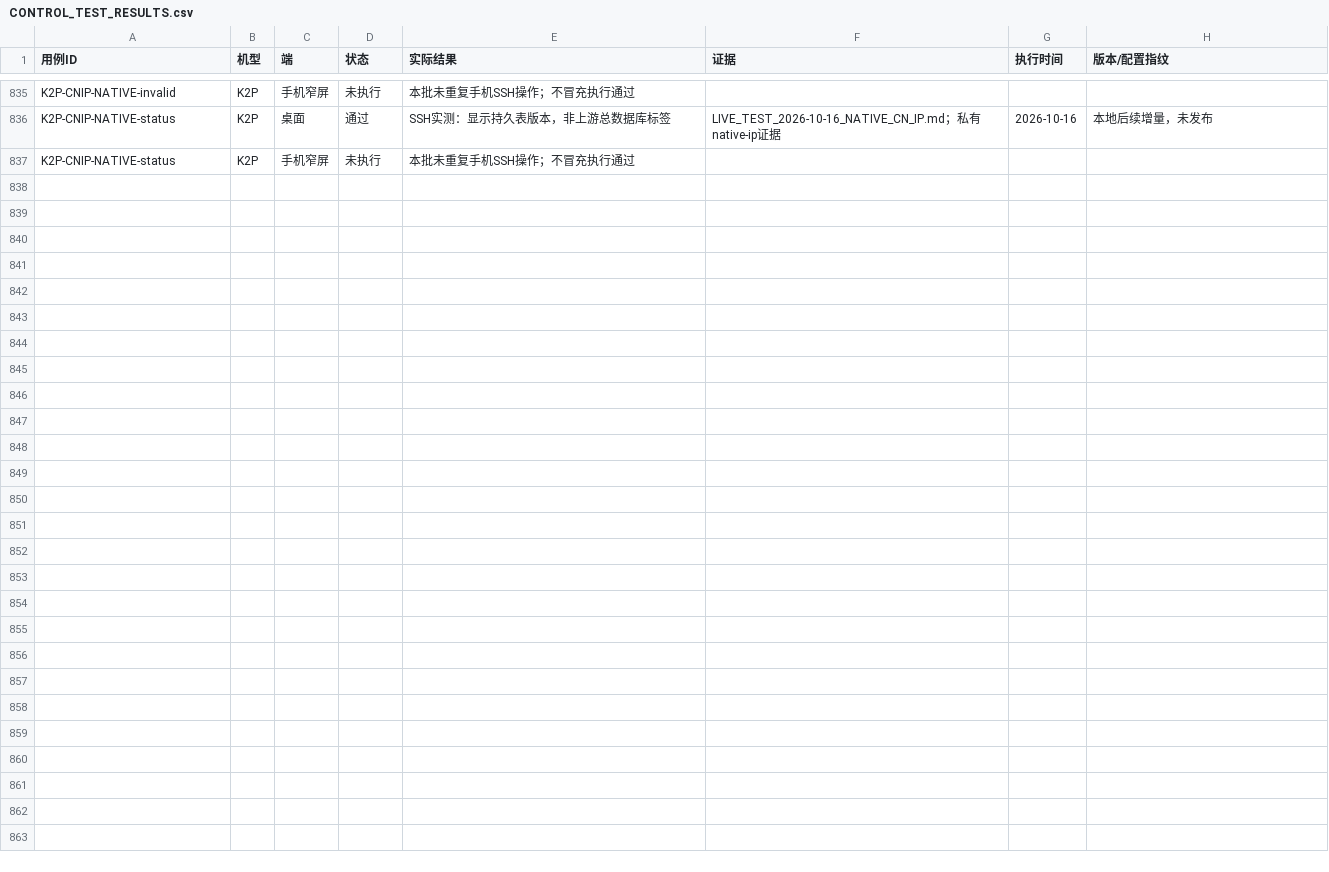
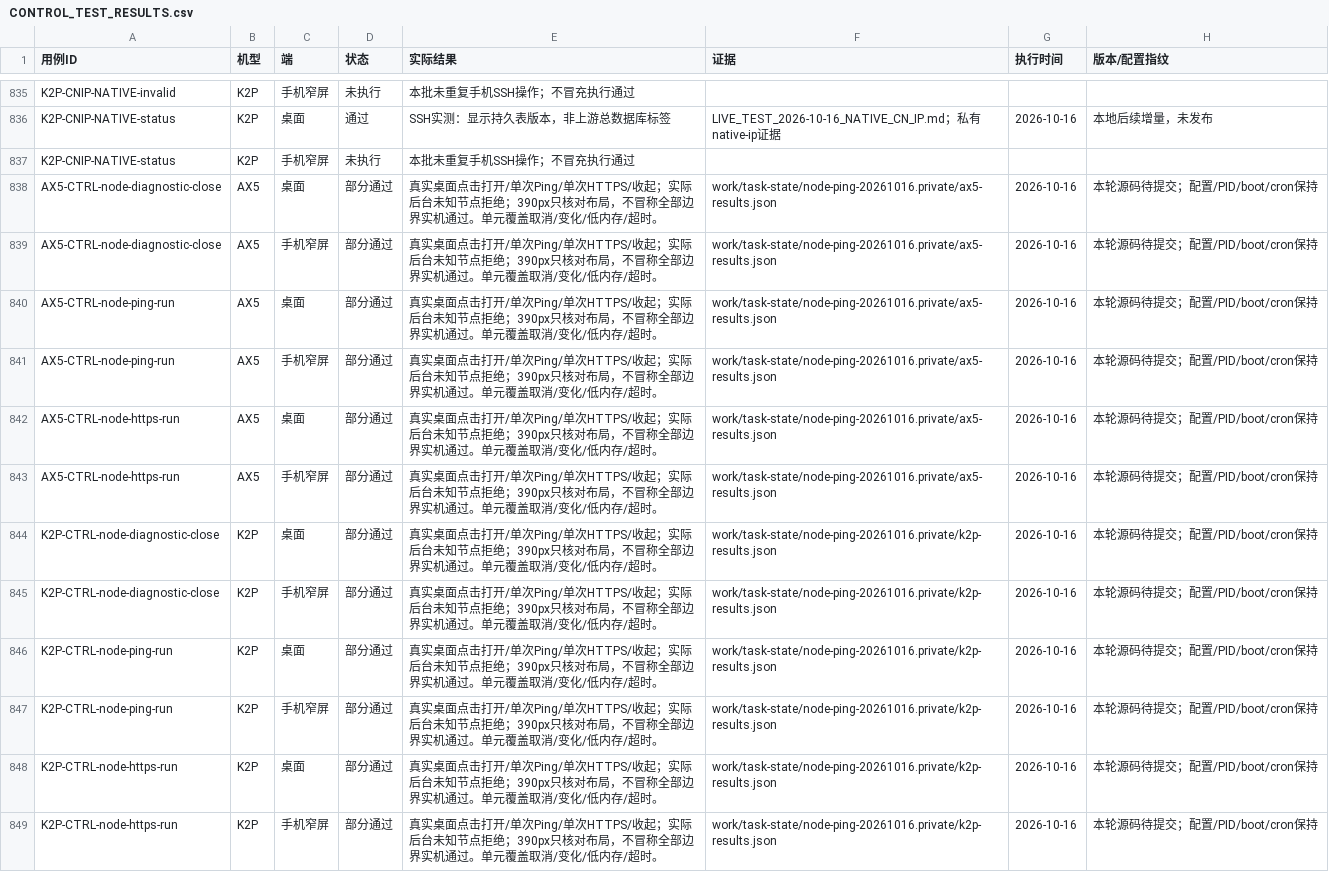
Before and after one commit to wcbspp/ShellCrash-Router-Panel, a CSV file: docs/CONTROL_TEST_RESULTS.csv, drawn as a sheet; only a part is shown, gaps mark what is left out.

Commit message:
Add bounded on-demand node Ping alongside core HTTPS diagnostics

```diff
--- a/docs/CONTROL_TEST_RESULTS.csv
+++ b/docs/CONTROL_TEST_RESULTS.csv
@@ -837 +837,13 @@ K2P-CNIP-NATIVE-status,K2P,桌面,通过,SSH实测：显示持久表版本，非
 K2P-CNIP-NATIVE-status,K2P,手机窄屏,未执行,本批未重复手机SSH操作；不冒充执行通过,,,
+AX5-CTRL-node-diagnostic-close,AX5,桌面,部分通过,真实桌面点击打开/单次Ping/单次HTTPS/收起；实际后台未知节点拒绝；390px只核对布局，不冒称全部边界实机通过。单元覆盖取消/变化/低内存/超时。,work/task-state/node-ping-20261016.private/ax5-results.json,2026-10-16,本轮源码待提交；配置/PID/boot/cron保持
+AX5-CTRL-node-diagnostic-close,AX5,手机窄屏,部分通过,真实桌面点击打开/单次Ping/单次HTTPS/收起；实际后台未知节点拒绝；390px只核对布局，不冒称全部边界实机通过。单元覆盖取消/变化/低内存/超时。,work/task-state/node-ping-20261016.private/ax5-results.json,2026-10-16,本轮源码待提交；配置/PID/boot/cron保持
+AX5-CTRL-node-ping-run,AX5,桌面,部分通过,真实桌面点击打开/单次Ping/单次HTTPS/收起；实际后台未知节点拒绝；390px只核对布局，不冒称全部边界实机通过。单元覆盖取消/变化/低内存/超时。,work/task-state/node-ping-20261016.private/ax5-results.json,2026-10-16,本轮源码待提交；配置/PID/boot/cron保持
+AX5-CTRL-node-ping-run,AX5,手机窄屏,部分通过,真实桌面点击打开/单次Ping/单次HTTPS/收起；实际后台未知节点拒绝；390px只核对布局，不冒称全部边界实机通过。单元覆盖取消/变化/低内存/超时。,work/task-state/node-ping-20261016.private/ax5-results.json,2026-10-16,本轮源码待提交；配置/PID/boot/cron保持
+AX5-CTRL-node-https-run,AX5,桌面,部分通过,真实桌面点击打开/单次Ping/单次HTTPS/收起；实际后台未知节点拒绝；390px只核对布局，不冒称全部边界实机通过。单元覆盖取消/变化/低内存/超时。,work/task-state/node-ping-20261016.private/ax5-results.json,2026-10-16,本轮源码待提交；配置/PID/boot/cron保持
+AX5-CTRL-node-https-run,AX5,手机窄屏,部分通过,真实桌面点击打开/单次Ping/单次HTTPS/收起；实际后台未知节点拒绝；390px只核对布局，不冒称全部边界实机通过。单元覆盖取消/变化/低内存/超时。,work/task-state/node-ping-20261016.private/ax5-results.json,2026-10-16,本轮源码待提交；配置/PID/boot/cron保持
+K2P-CTRL-node-diagnostic-close,K2P,桌面,部分通过,真实桌面点击打开/单次Ping/单次HTTPS/收起；实际后台未知节点拒绝；390px只核对布局，不冒称全部边界实机通过。单元覆盖取消/变化/低内存/超时。,work/task-state/node-ping-20261016.private/k2p-results.json,2026-10-16,本轮源码待提交；配置/PID/boot/cron保持
+K2P-CTRL-node-diagnostic-close,K2P,手机窄屏,部分通过,真实桌面点击打开/单次Ping/单次HTTPS/收起；实际后台未知节点拒绝；390px只核对布局，不冒称全部边界实机通过。单元覆盖取消/变化/低内存/超时。,work/task-state/node-ping-20261016.private/k2p-results.json,2026-10-16,本轮源码待提交；配置/PID/boot/cron保持
+K2P-CTRL-node-ping-run,K2P,桌面,部分通过,真实桌面点击打开/单次Ping/单次HTTPS/收起；实际后台未知节点拒绝；390px只核对布局，不冒称全部边界实机通过。单元覆盖取消/变化/低内存/超时。,work/task-state/node-ping-20261016.private/k2p-results.json,2026-10-16,本轮源码待提交；配置/PID/boot/cron保持
+K2P-CTRL-node-ping-run,K2P,手机窄屏,部分通过,真实桌面点击打开/单次Ping/单次HTTPS/收起；实际后台未知节点拒绝；390px只核对布局，不冒称全部边界实机通过。单元覆盖取消/变化/低内存/超时。,work/task-state/node-ping-20261016.private/k2p-results.json,2026-10-16,本轮源码待提交；配置/PID/boot/cron保持
+K2P-CTRL-node-https-run,K2P,桌面,部分通过,真实桌面点击打开/单次Ping/单次HTTPS/收起；实际后台未知节点拒绝；390px只核对布局，不冒称全部边界实机通过。单元覆盖取消/变化/低内存/超时。,work/task-state/node-ping-20261016.private/k2p-results.json,2026-10-16,本轮源码待提交；配置/PID/boot/cron保持
+K2P-CTRL-node-https-run,K2P,手机窄屏,部分通过,真实桌面点击打开/单次Ping/单次HTTPS/收起；实际后台未知节点拒绝；390px只核对布局，不冒称全部边界实机通过。单元覆盖取消/变化/低内存/超时。,work/task-state/node-ping-20261016.private/k2p-results.json,2026-10-16,本轮源码待提交；配置/PID/boot/cron保持
```
Also changed, not shown: docs/CONTROL_TEST_CASES.csv, 19 other files.
